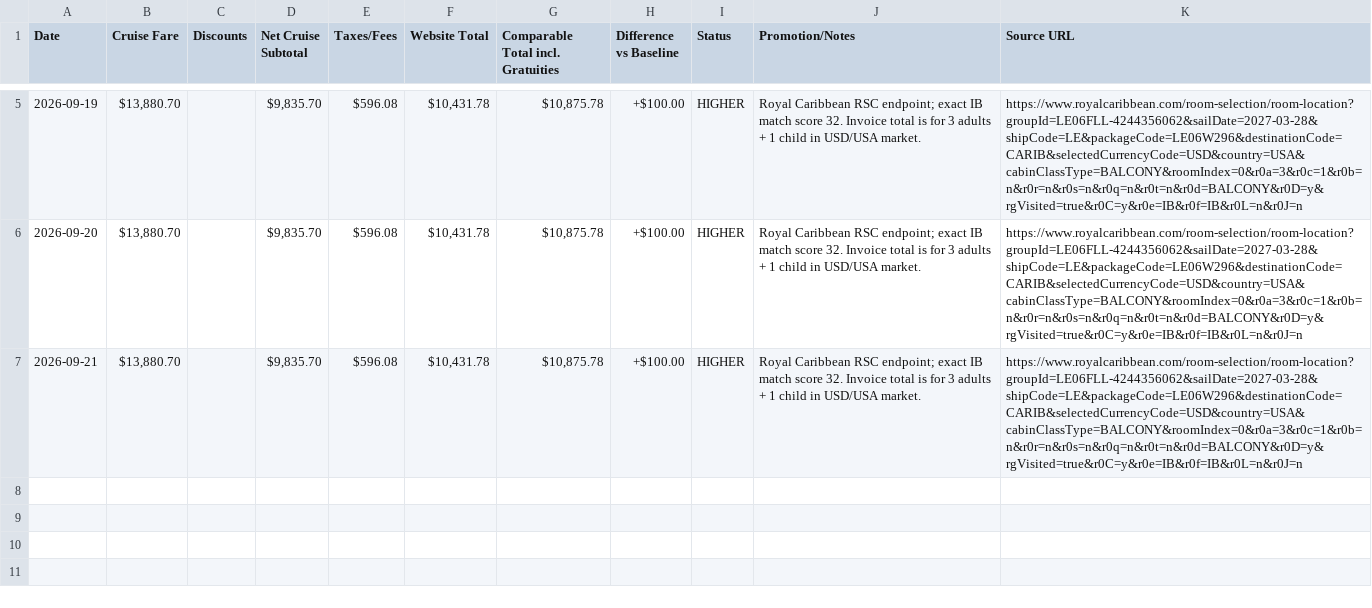
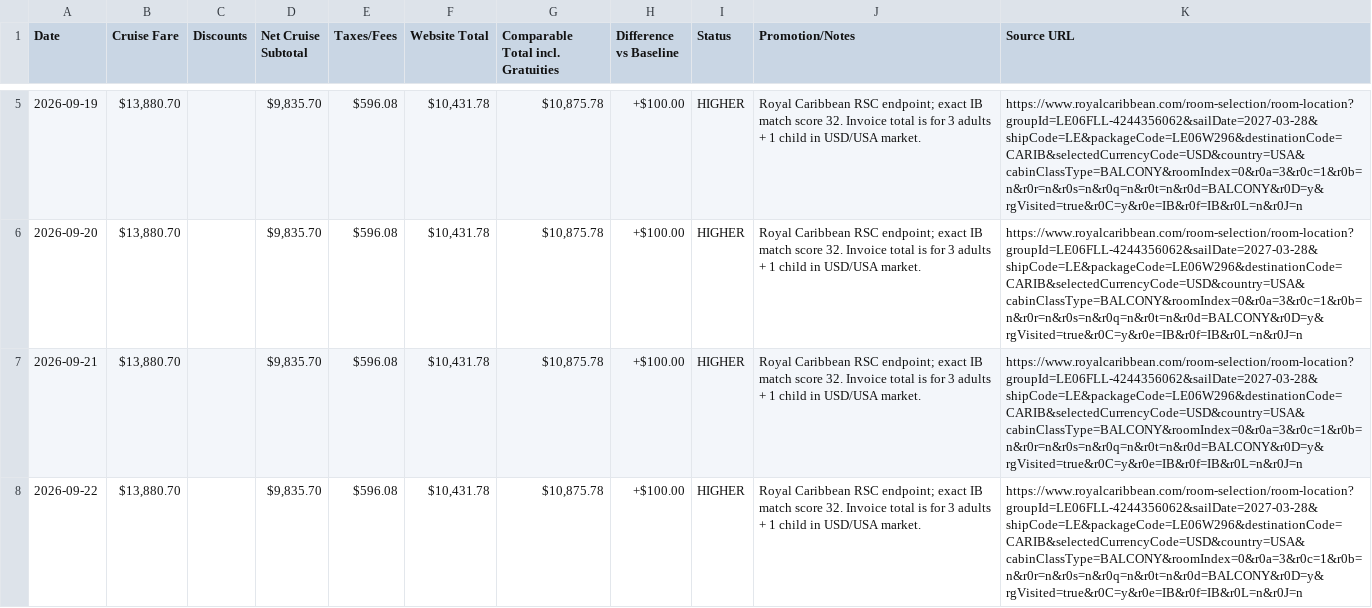
Before and after one commit to jpmauricio2906-bot/legend-cruise-price-watch, a CSV file: price_history.csv, drawn as a sheet; only a part is shown, gaps mark what is left out.

```diff
--- a/price_history.csv
+++ b/price_history.csv
@@ -7 +7,2 @@ Date,Cruise Fare,Discounts,Net Cruise Subtotal,Taxes/Fees,Website Total,Comparab
 2026-09-21,"$13,880.70",,"$9,835.70",$596.08,"$10,431.78","$10,875.78",+$100.00,HIGHER,Royal Caribbean RSC endpoint; exact IB match score 32. Invoice total is for 3 adults + 1 child in USD/USA market.,https://www.royalcaribbean.com/room-selection/room-location?groupId=LE06FLL-4244356062&sailDate=2027-03-28&shipCode=LE&packageCode=LE06W296&destinationCode=CARIB&selectedCurrencyCode=USD&country=USA&cabinClassType=BALCONY&roomIndex=0&r0a=3&r0c=1&r0b=n&r0r=n&r0s=n&r0q=n&r0t=n&r0d=BALCONY&r0D=y&rgVisited=true&r0C=y&r0e=IB&r0f=IB&r0L=n&r0J=n
+2026-09-22,"$13,880.70",,"$9,835.70",$596.08,"$10,431.78","$10,875.78",+$100.00,HIGHER,Royal Caribbean RSC endpoint; exact IB match score 32. Invoice total is for 3 adults + 1 child in USD/USA market.,https://www.royalcaribbean.com/room-selection/room-location?groupId=LE06FLL-4244356062&sailDate=2027-03-28&shipCode=LE&packageCode=LE06W296&destinationCode=CARIB&selectedCurrencyCode=USD&country=USA&cabinClassType=BALCONY&roomIndex=0&r0a=3&r0c=1&r0b=n&r0r=n&r0s=n&r0q=n&r0t=n&r0d=BALCONY&r0D=y&rgVisited=true&r0C=y&r0e=IB&r0f=IB&r0L=n&r0J=n
```
